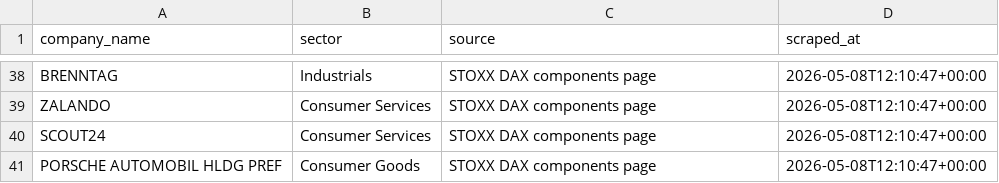
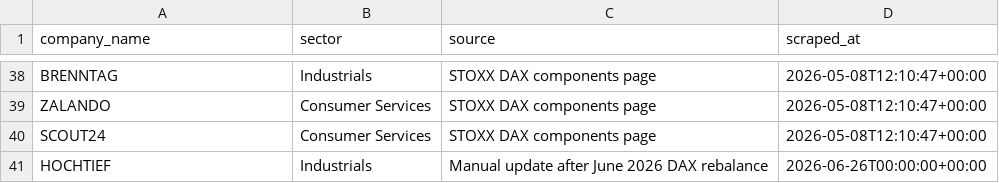
Before and after one commit to lasse133/DaxDataDashboard, a CSV file: data/dax_companies.csv, drawn as a sheet; only a part is shown, gaps mark what is left out; removed rows and columns are numbered as before the commit, all else as after; the diff names each change by its address in the sheet, - before the commit and + after, or states it on an @@ line.

```diff
--- a/data/dax_companies.csv
+++ b/data/dax_companies.csv
-row 41: PORSCHE AUTOMOBIL HLDG PREF | Consumer Goods | STOXX DAX components page | 2026-05-08T12:10:47+00:00
+row 41: HOCHTIEF | Industrials | Manual update after June 2026 DAX rebalance | 2026-06-26T00:00:00+00:00
```
Also changed, not shown: data/yahoo_ticker_mapping.csv, 7 other files.
